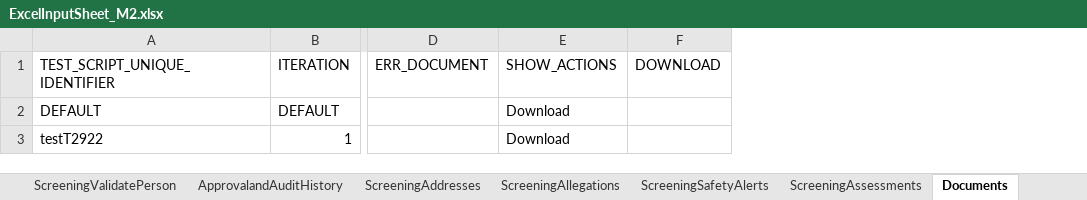
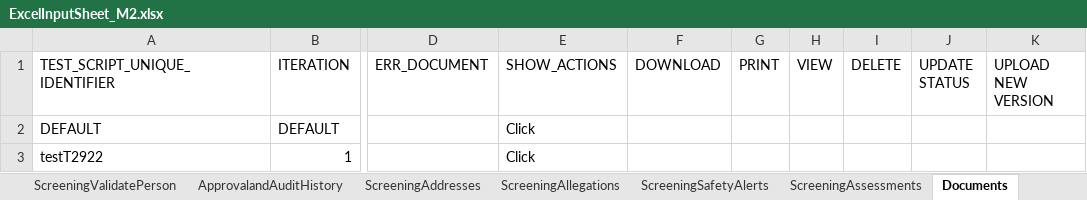
Before and after one commit to priya-singh4/POMExcelData, an Excel workbook: ExcelInputSheet_M2.xlsx, sheet Documents, drawn as a sheet; only a part is shown, gaps mark what is left out; values as stored, in another font and other column widths than the file's, no borders; the diff names each change by its address in the sheet, - before the commit and + after, or states it on an @@ line.

Commit message:
Add files via upload

```diff
--- a/ExcelInputSheet_M2.xlsx (sheet Documents)
+++ b/ExcelInputSheet_M2.xlsx (sheet Documents)
+column G (PRINT), empty
+column H (VIEW), empty
+column I (DELETE), empty
+column J (UPDATE STATUS), empty
+column K (UPLOAD NEW VERSION), empty
-E2:E3 (SHOW_ACTIONS): Download
+E2:E3 (SHOW_ACTIONS): Click
```
Also changed, not shown: sheet ScreeningPage.
